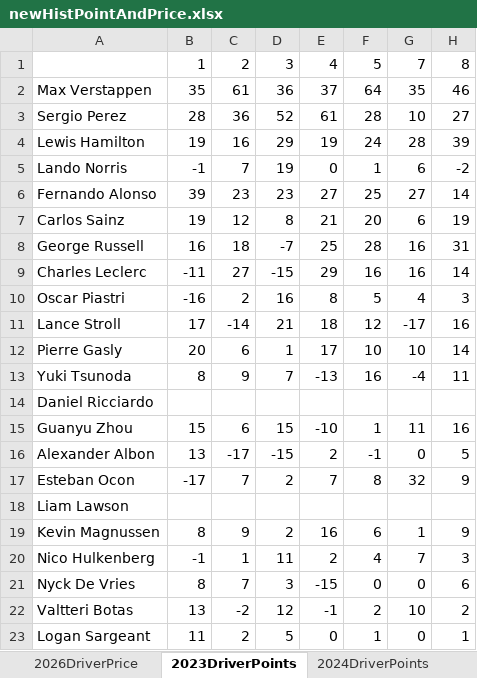
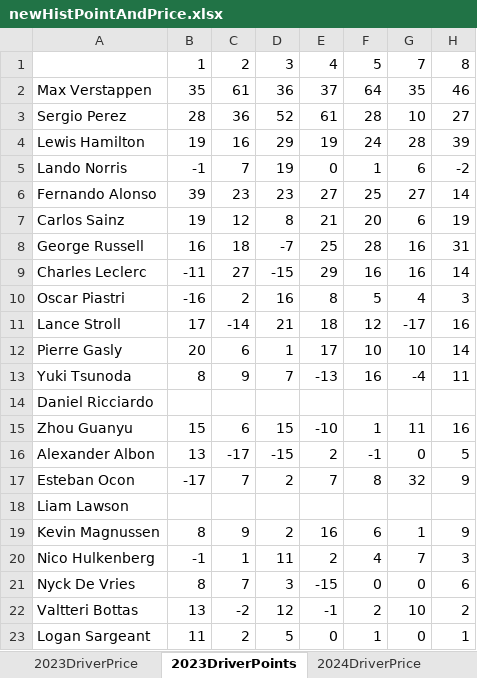
Before and after one commit to jguptil1/F1Fantasy, an Excel workbook: data/raw/newHistPointAndPrice.xlsx, sheet 2023DriverPoints, drawn as a sheet; only a part is shown; values as stored, in another font and other column widths than the file's, no borders; the diff names each change by its address in the sheet, - before the commit and + after, or states it on an @@ line.

Commit message:
fact_driver_race build complete

```diff
--- a/data/raw/newHistPointAndPrice.xlsx (sheet 2023DriverPoints)
+++ b/data/raw/newHistPointAndPrice.xlsx (sheet 2023DriverPoints)
-A15: Guanyu Zhou
+A15: Zhou Guanyu
-A22: Valtteri Botas
+A22: Valtteri Bottas
```
Also changed, not shown: sheet 2026DriverPoints, sheet 2023DriverPrice, sheet 2024DriverPoints, sheet 2025DriverPoints, sheet 2025DriverPrice, sheet 2024DriverPrice, other sheet tabs, 8 other files.
